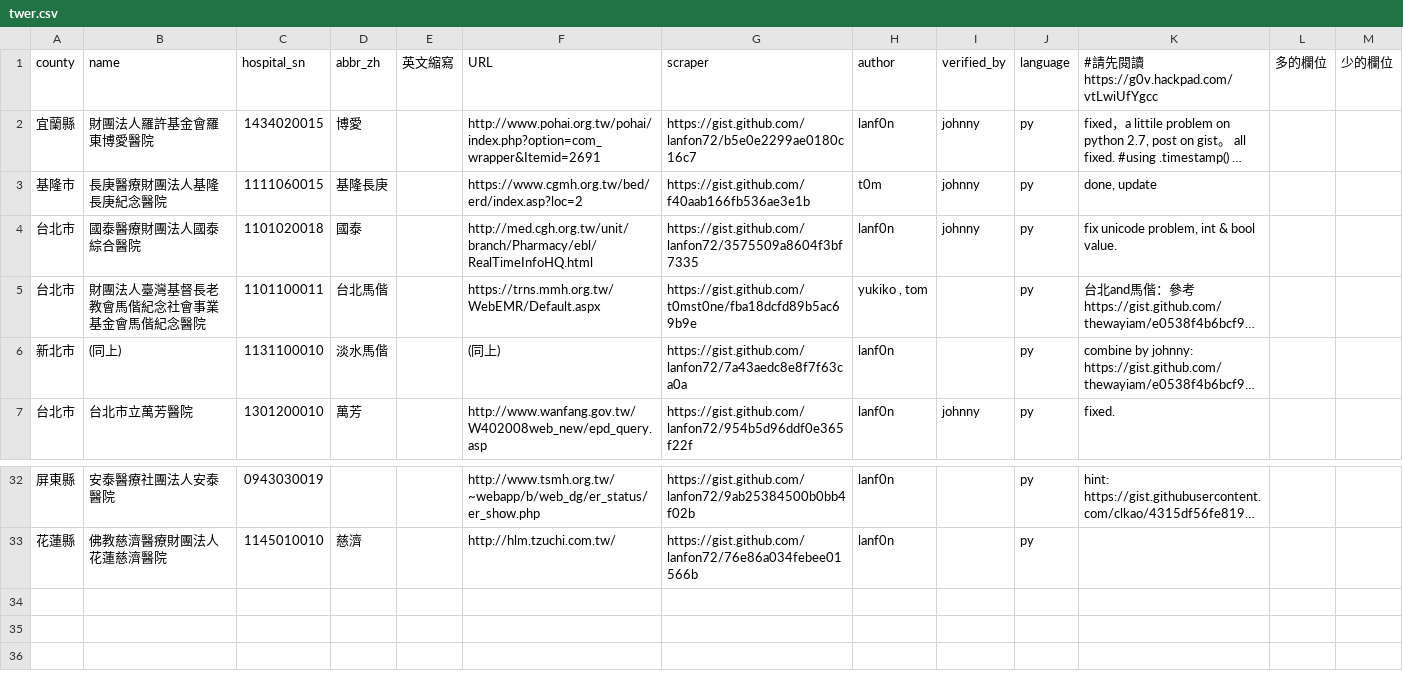
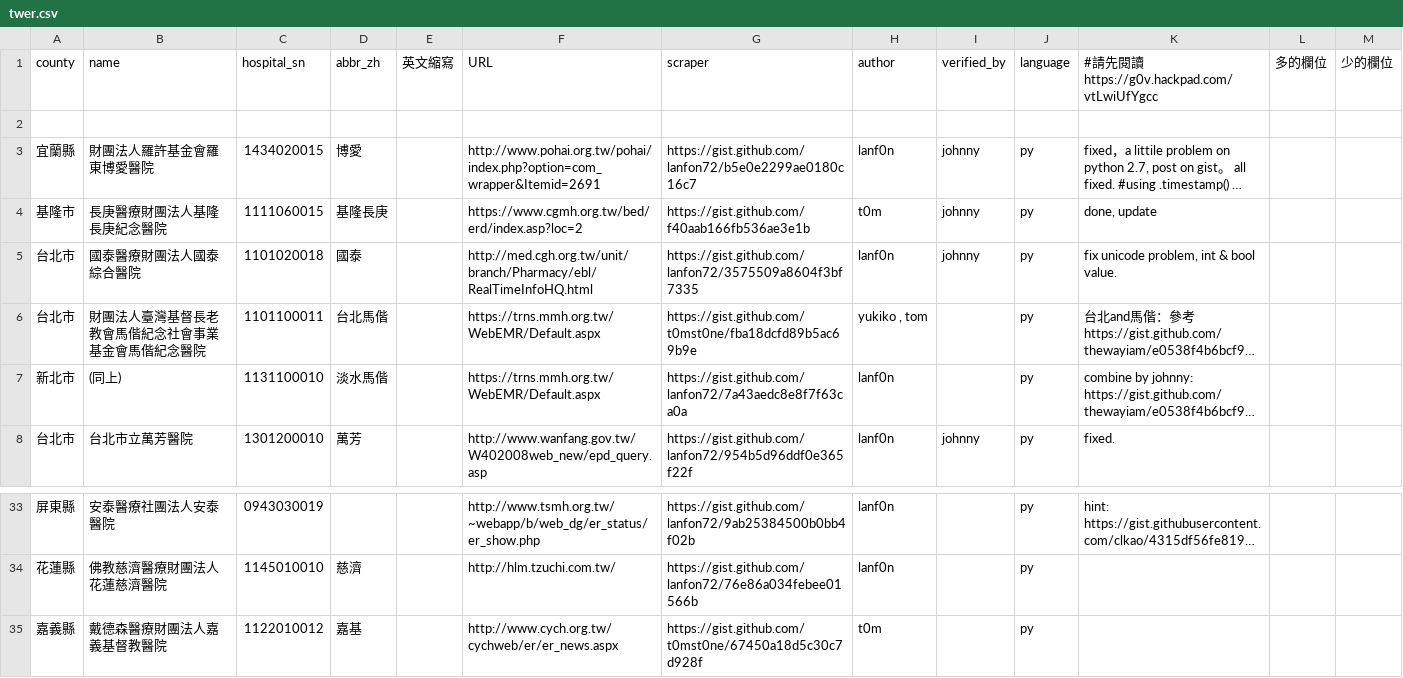
Before and after one commit to g0v/er.mohw, a CSV file: twer.csv, drawn as a sheet; only a part is shown, gaps mark what is left out; long unchanged cells end in …; addresses are those after the commit; the diff names each change by its address in the sheet, - before the commit and + after, or states it on an @@ line.

```diff
--- a/twer.csv
+++ b/twer.csv
+row 2: (empty)
-F7 (URL): (同上)
+F7 (URL): https://trns.mmh.org.tw/WebEMR/Default.aspx
+row 35: 嘉義縣 | 戴德森醫療財團法人嘉義基督教醫院 | 1122010012 | 嘉基 |  | http://www.cych.org.tw/cychweb/er/er_news.aspx | https://gist.github.com/t0mst0ne/67450a18d5c30c7d928f | t0m |  | py
```
Also changed, not shown: 2 other files.
